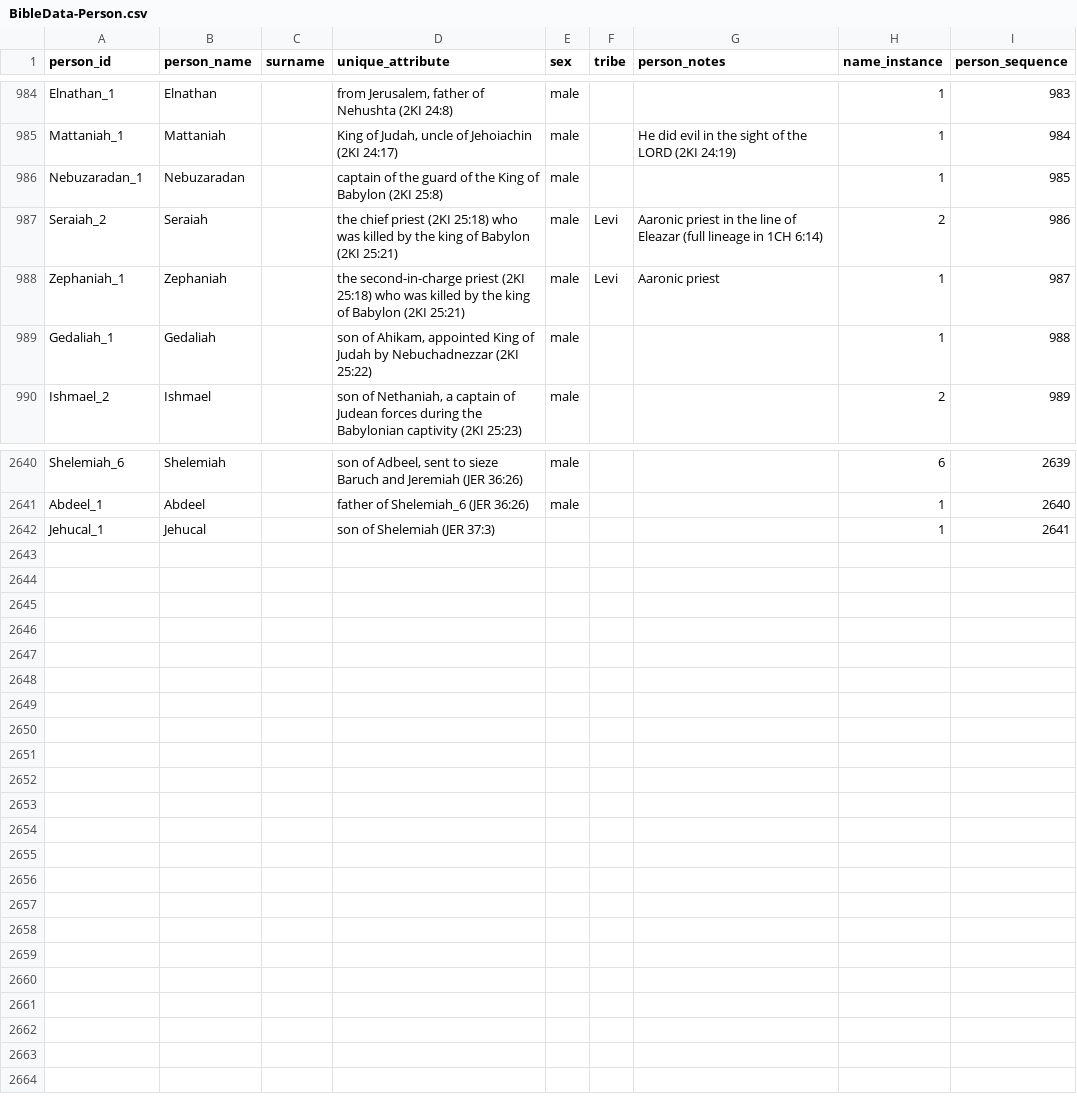
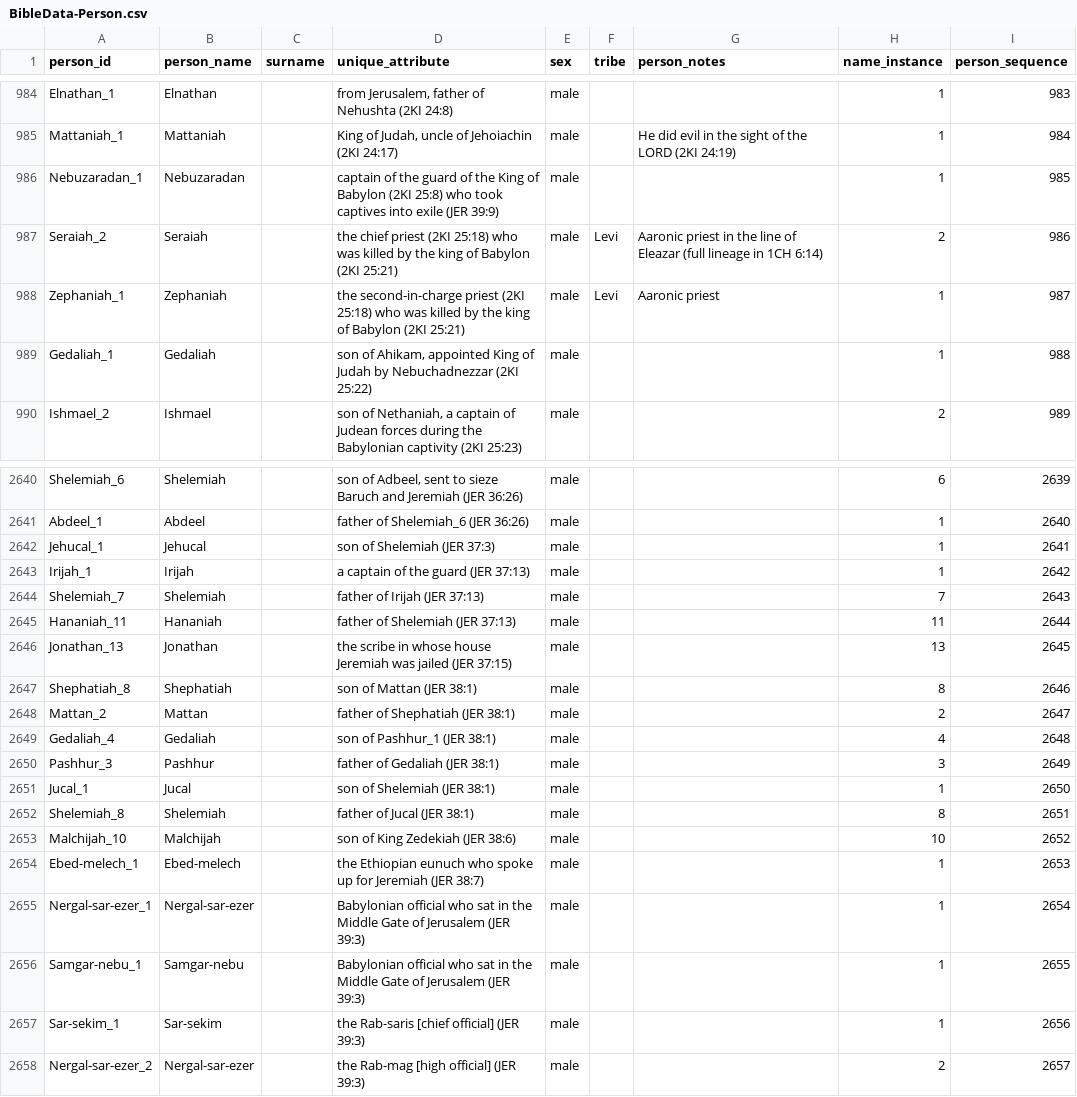
Before and after one commit to BradyStephenson/bible-data, a CSV file: BibleData-Person.csv, drawn as a sheet; only a part is shown, gaps mark what is left out.

```diff
--- a/BibleData-Person.csv
+++ b/BibleData-Person.csv
@@ -985,3 +985,3 @@ Elnathan_1,Elnathan,,"from Jerusalem, father of Nehushta (2KI 24:8)",male,,,1,98
 Mattaniah_1,Mattaniah,,"King of Judah, uncle of Jehoiachin (2KI 24:17)",male,,He did evil in the sight of the LORD (2KI 24:19),1,984
-Nebuzaradan_1,Nebuzaradan,,captain of the guard of the King of Babylon (2KI 25:8),male,,,1,985
+Nebuzaradan_1,Nebuzaradan,,captain of the guard of the King of Babylon (2KI 25:8) who took captives into exile (JER 39:9),male,,,1,985
 Seraiah_2,Seraiah,,the chief priest (2KI 25:18) who was killed by the king of Babylon (2KI 25:21),male,Levi,Aaronic priest in the line of Eleazar (full lineage in 1CH 6:14),2,986
@@ -2641,2 +2641,18 @@ Shelemiah_6,Shelemiah,,"son of Adbeel, sent to sieze Baruch and Jeremiah (JER 36
 Abdeel_1,Abdeel,,father of Shelemiah_6 (JER 36:26),male,,,1,2640
-Jehucal_1,Jehucal,,son of Shelemiah (JER 37:3),,,,1,2641
+Jehucal_1,Jehucal,,son of Shelemiah (JER 37:3),male,,,1,2641
+Irijah_1,Irijah,,a captain of the guard (JER 37:13),male,,,1,2642
+Shelemiah_7,Shelemiah,,father of Irijah (JER 37:13),male,,,7,2643
+Hananiah_11,Hananiah,,father of Shelemiah (JER 37:13),male,,,11,2644
+Jonathan_13,Jonathan,,the scribe in whose house Jeremiah was jailed (JER 37:15),male,,,13,2645
+Shephatiah_8,Shephatiah,,son of Mattan (JER 38:1),male,,,8,2646
+Mattan_2,Mattan,,father of Shephatiah (JER 38:1),male,,,2,2647
+Gedaliah_4,Gedaliah,,son of Pashhur_1 (JER 38:1),male,,,4,2648
+Pashhur_3,Pashhur,,father of Gedaliah (JER 38:1),male,,,3,2649
+Jucal_1,Jucal,,son of Shelemiah (JER 38:1),male,,,1,2650
+Shelemiah_8,Shelemiah,,father of Jucal (JER 38:1),male,,,8,2651
+Malchijah_10,Malchijah,,son of King Zedekiah (JER 38:6),male,,,10,2652
+Ebed-melech_1,Ebed-melech,,the Ethiopian eunuch who spoke up for Jeremiah (JER 38:7),male,,,1,2653
+Nergal-sar-ezer_1,Nergal-sar-ezer,,Babylonian official who sat in the Middle Gate of Jerusalem (JER 39:3),male,,,1,2654
+Samgar-nebu_1,Samgar-nebu,,Babylonian official who sat in the Middle Gate of Jerusalem (JER 39:3),male,,,1,2655
+Sar-sekim_1,Sar-sekim,,the Rab-saris [chief official] (JER 39:3),male,,,1,2656
+Nergal-sar-ezer_2,Nergal-sar-ezer,,the Rab-mag [high official] (JER 39:3),male,,,2,2657
```
Also changed, not shown: BibleData-PersonLabel.csv, BibleData-PersonRelationship.csv, 1 other file.
